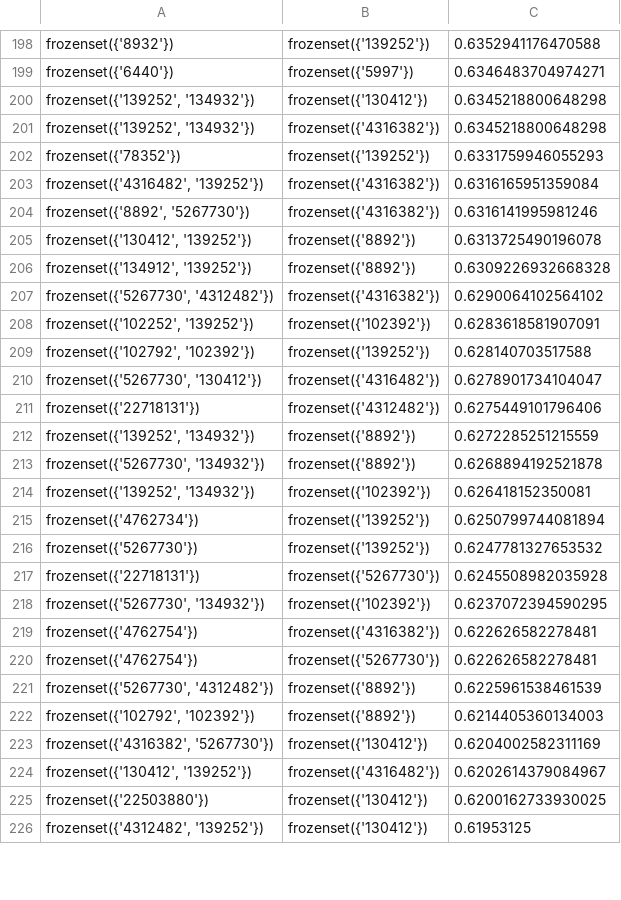
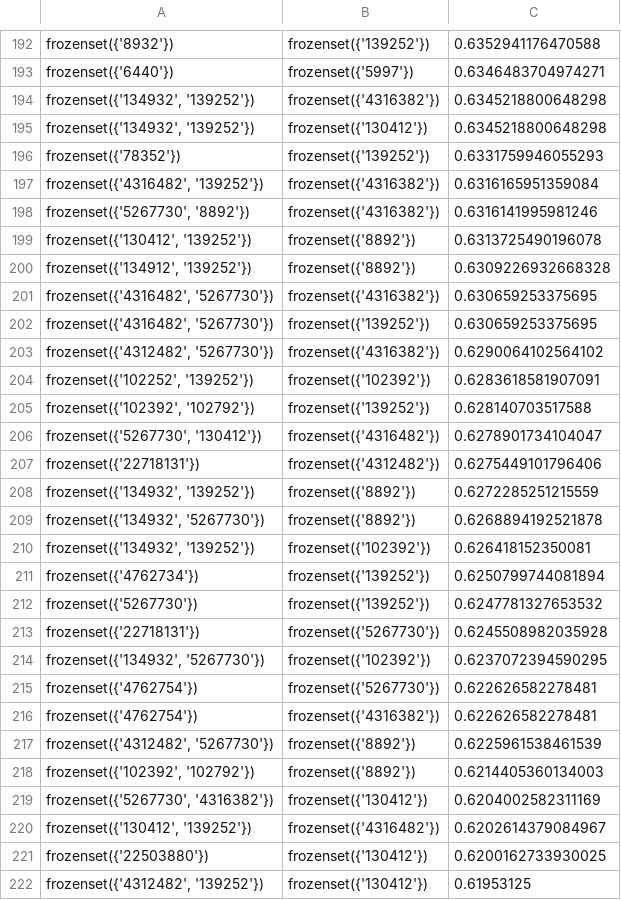
Before and after one commit to crazywkb/BilibiliCrawler, a CSV file: bilibili_analyzer/unfold_rules.csv, drawn as a sheet; only a part is shown, gaps mark what is left out; the diff covers the shown part only.

```diff
--- a/bilibili_analyzer/unfold_rules.csv
+++ b/bilibili_analyzer/unfold_rules.csv
@@ -199,17 +193,19 @@ frozenset({'8932'}),frozenset({'139252'}),0.6352941176470588
 frozenset({'6440'}),frozenset({'5997'}),0.6346483704974271
-"frozenset({'139252', '134932'})",frozenset({'130412'}),0.6345218800648298
-"frozenset({'139252', '134932'})",frozenset({'4316382'}),0.6345218800648298
+"frozenset({'134932', '139252'})",frozenset({'4316382'}),0.6345218800648298
+"frozenset({'134932', '139252'})",frozenset({'130412'}),0.6345218800648298
 frozenset({'78352'}),frozenset({'139252'}),0.6331759946055293
 "frozenset({'4316482', '139252'})",frozenset({'4316382'}),0.6316165951359084
-"frozenset({'8892', '5267730'})",frozenset({'4316382'}),0.6316141995981246
+"frozenset({'5267730', '8892'})",frozenset({'4316382'}),0.6316141995981246
 "frozenset({'130412', '139252'})",frozenset({'8892'}),0.6313725490196078
 "frozenset({'134912', '139252'})",frozenset({'8892'}),0.6309226932668328
-"frozenset({'5267730', '4312482'})",frozenset({'4316382'}),0.6290064102564102
+"frozenset({'4316482', '5267730'})",frozenset({'4316382'}),0.630659253375695
+"frozenset({'4316482', '5267730'})",frozenset({'139252'}),0.630659253375695
+"frozenset({'4312482', '5267730'})",frozenset({'4316382'}),0.6290064102564102
 "frozenset({'102252', '139252'})",frozenset({'102392'}),0.6283618581907091
-"frozenset({'102792', '102392'})",frozenset({'139252'}),0.628140703517588
+"frozenset({'102392', '102792'})",frozenset({'139252'}),0.628140703517588
 "frozenset({'5267730', '130412'})",frozenset({'4316482'}),0.6278901734104047
 frozenset({'22718131'}),frozenset({'4312482'}),0.6275449101796406
-"frozenset({'139252', '134932'})",frozenset({'8892'}),0.6272285251215559
-"frozenset({'5267730', '134932'})",frozenset({'8892'}),0.6268894192521878
-"frozenset({'139252', '134932'})",frozenset({'102392'}),0.626418152350081
+"frozenset({'134932', '139252'})",frozenset({'8892'}),0.6272285251215559
+"frozenset({'134932', '5267730'})",frozenset({'8892'}),0.6268894192521878
+"frozenset({'134932', '139252'})",frozenset({'102392'}),0.626418152350081
 frozenset({'4762734'}),frozenset({'139252'}),0.6250799744081894
@@ -217,8 +213,8 @@ frozenset({'5267730'}),frozenset({'139252'}),0.6247781327653532
 frozenset({'22718131'}),frozenset({'5267730'}),0.6245508982035928
-"frozenset({'5267730', '134932'})",frozenset({'102392'}),0.6237072394590295
+"frozenset({'134932', '5267730'})",frozenset({'102392'}),0.6237072394590295
+frozenset({'4762754'}),frozenset({'5267730'}),0.622626582278481
 frozenset({'4762754'}),frozenset({'4316382'}),0.622626582278481
-frozenset({'4762754'}),frozenset({'5267730'}),0.622626582278481
-"frozenset({'5267730', '4312482'})",frozenset({'8892'}),0.6225961538461539
-"frozenset({'102792', '102392'})",frozenset({'8892'}),0.6214405360134003
-"frozenset({'4316382', '5267730'})",frozenset({'130412'}),0.6204002582311169
+"frozenset({'4312482', '5267730'})",frozenset({'8892'}),0.6225961538461539
+"frozenset({'102392', '102792'})",frozenset({'8892'}),0.6214405360134003
+"frozenset({'5267730', '4316382'})",frozenset({'130412'}),0.6204002582311169
 "frozenset({'130412', '139252'})",frozenset({'4316482'}),0.6202614379084967
```
Also changed, not shown: 2 added rows, 6 removed rows and 85 edited cells elsewhere in this file, bilibili_analyzer/rules.csv, 2 other files.
